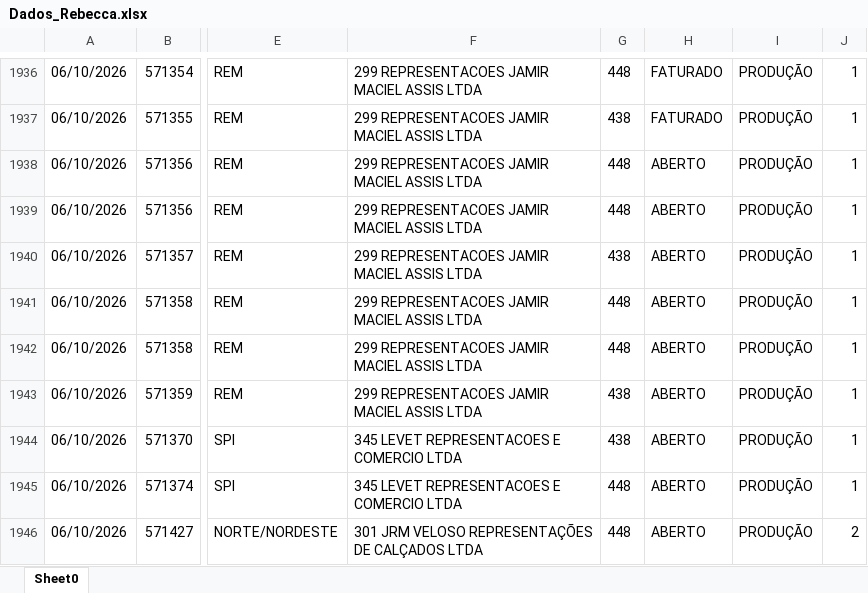
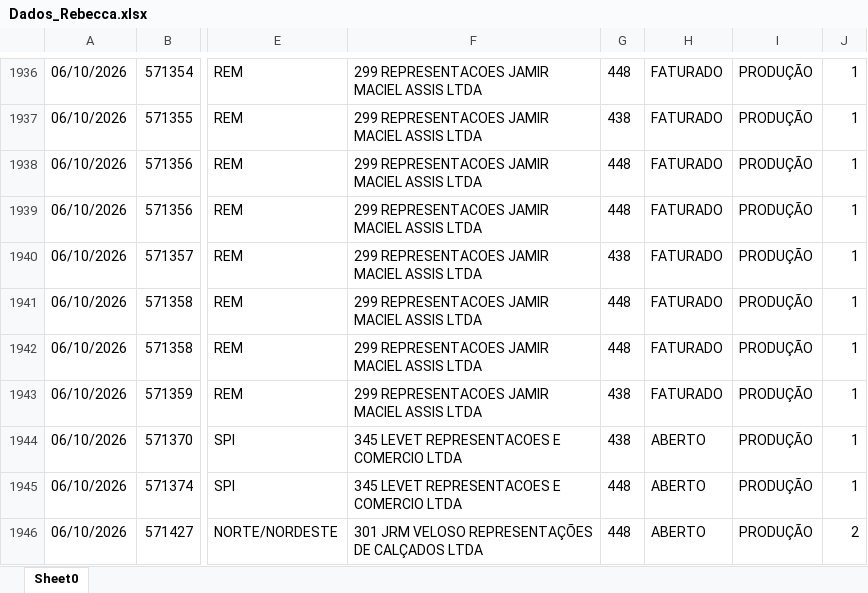
Before and after one commit to mariadeliagodoy/Rebecca, an Excel workbook: Dados_Rebecca.xlsx, sheet Sheet0, drawn as a sheet; only a part is shown, gaps mark what is left out; values as stored, in another font and other column widths than the file's, no borders; the diff covers the shown part only; the diff names each change by its address in the sheet, - before the commit and + after, or states it on an @@ line.

```diff
--- a/Dados_Rebecca.xlsx (sheet Sheet0)
+++ b/Dados_Rebecca.xlsx (sheet Sheet0)
-H1938:H1943: ABERTO
+H1938:H1943: FATURADO
```
Also changed, not shown: 7 added rows and 7 edited cells elsewhere in this sheet.
